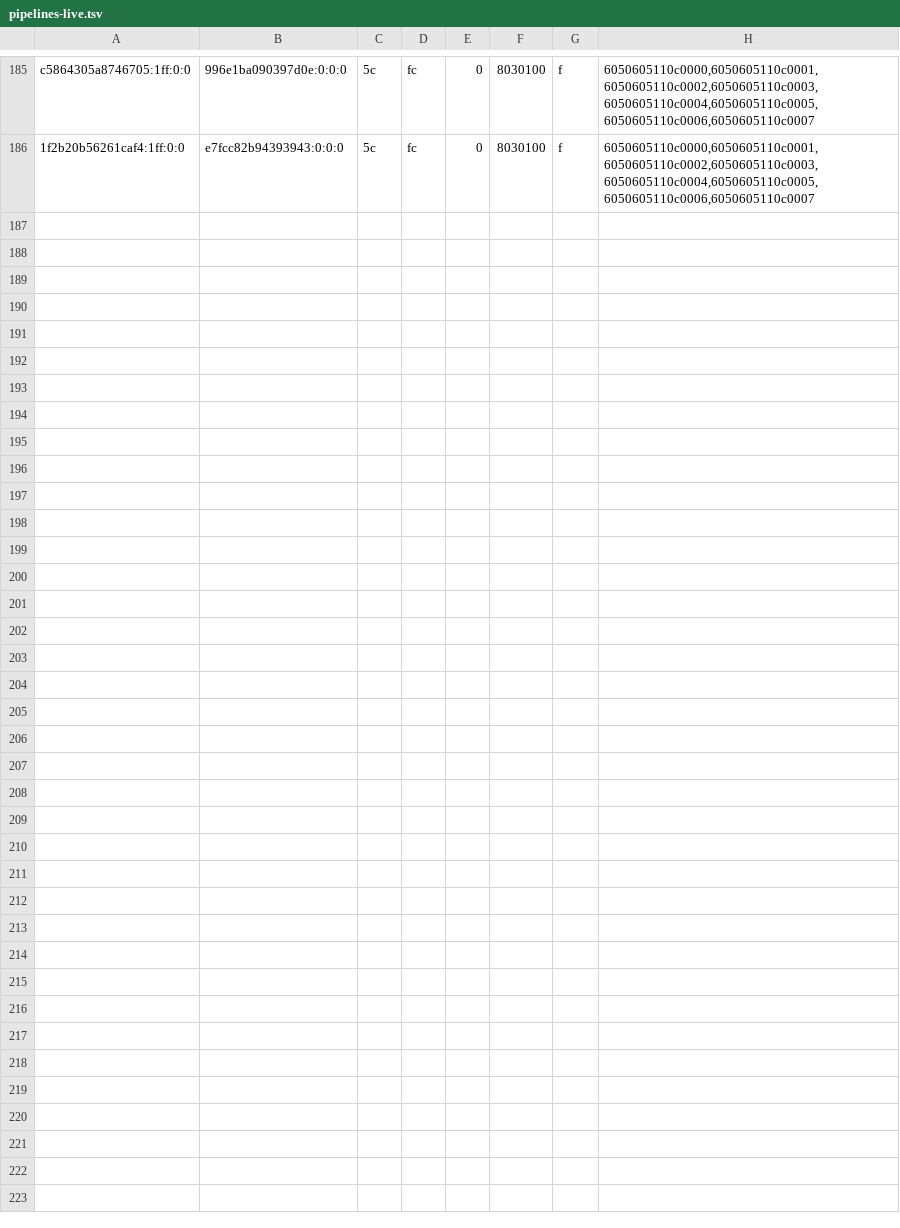
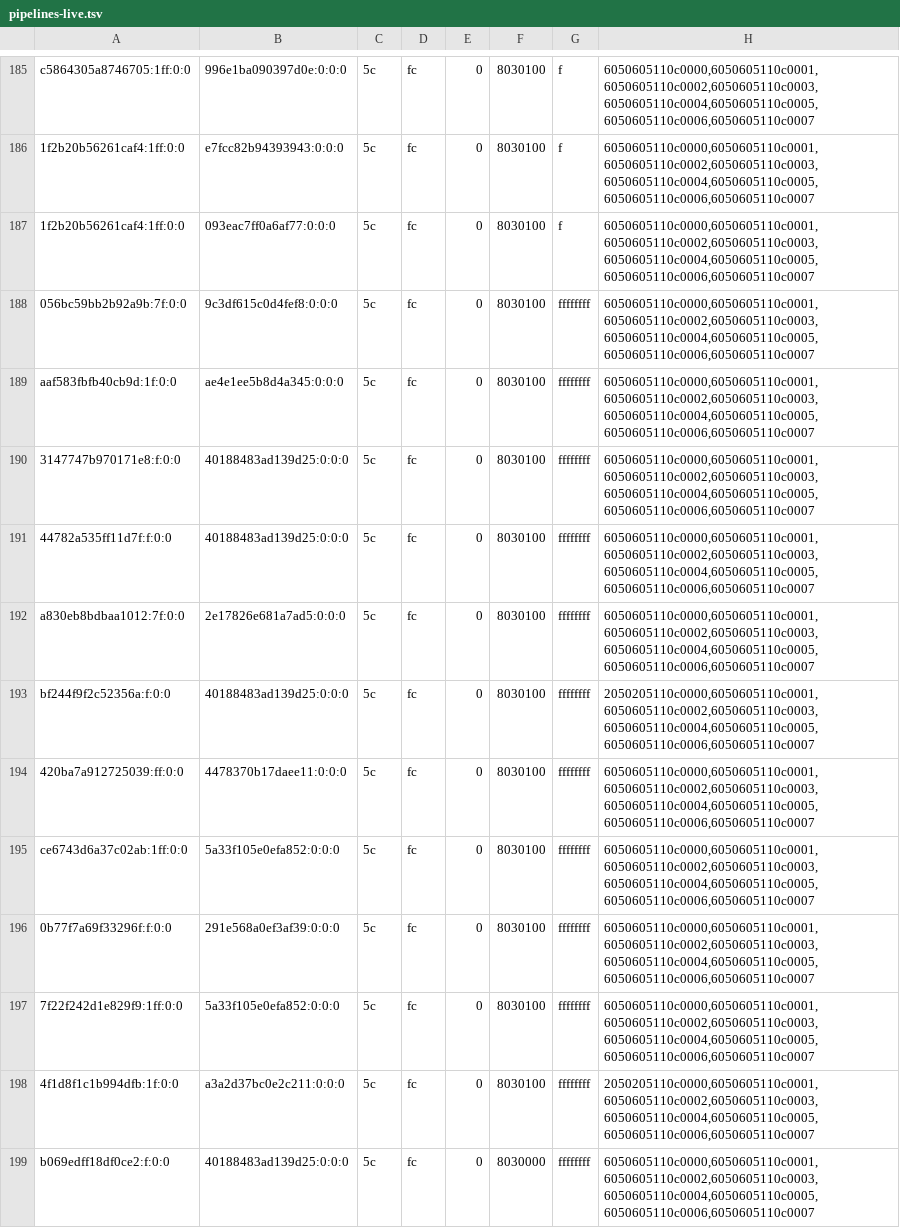
Before and after one commit to justr4mzi/mush8, a TSV file: smoke/39754368162/pipelines-live.tsv, drawn as a sheet; only a part is shown, gaps mark what is left out; the diff names each change by its address in the sheet, - before the commit and + after, or states it on an @@ line.

Commit message:
smoke logs 39754368162

```diff
--- a/smoke/39754368162/pipelines-live.tsv
+++ b/smoke/39754368162/pipelines-live.tsv
+row 187: 1f2b20b56261caf4:1ff:0:0 | 093eac7ff0a6af77:0:0:0 | 5c | fc | 0 | 8030100 | f | 6050605110c0000,6050605110c0001,6050605110c0002,6050605110c0003,6050605110c0004,6050605110c0005,6050605110c0006,6050605110c0007
+row 188: 056bc59bb2b92a9b:7f:0:0 | 9c3df615c0d4fef8:0:0:0 | 5c | fc | 0 | 8030100 | ffffffff | 6050605110c0000,6050605110c0001,6050605110c0002,6050605110c0003,6050605110c0004,6050605110c0005,6050605110c0006,6050605110c0007
+row 189: aaf583fbfb40cb9d:1f:0:0 | ae4e1ee5b8d4a345:0:0:0 | 5c | fc | 0 | 8030100 | ffffffff | 6050605110c0000,6050605110c0001,6050605110c0002,6050605110c0003,6050605110c0004,6050605110c0005,6050605110c0006,6050605110c0007
+row 190: 3147747b970171e8:f:0:0 | 40188483ad139d25:0:0:0 | 5c | fc | 0 | 8030100 | ffffffff | 6050605110c0000,6050605110c0001,6050605110c0002,6050605110c0003,6050605110c0004,6050605110c0005,6050605110c0006,6050605110c0007
+row 191: 44782a535ff11d7f:f:0:0 | 40188483ad139d25:0:0:0 | 5c | fc | 0 | 8030100 | ffffffff | 6050605110c0000,6050605110c0001,6050605110c0002,6050605110c0003,6050605110c0004,6050605110c0005,6050605110c0006,6050605110c0007
+row 192: a830eb8bdbaa1012:7f:0:0 | 2e17826e681a7ad5:0:0:0 | 5c | fc | 0 | 8030100 | ffffffff | 6050605110c0000,6050605110c0001,6050605110c0002,6050605110c0003,6050605110c0004,6050605110c0005,6050605110c0006,6050605110c0007
+row 193: bf244f9f2c52356a:f:0:0 | 40188483ad139d25:0:0:0 | 5c | fc | 0 | 8030100 | ffffffff | 2050205110c0000,6050605110c0001,6050605110c0002,6050605110c0003,6050605110c0004,6050605110c0005,6050605110c0006,6050605110c0007
+row 194: 420ba7a912725039:ff:0:0 | 4478370b17daee11:0:0:0 | 5c | fc | 0 | 8030100 | ffffffff | 6050605110c0000,6050605110c0001,6050605110c0002,6050605110c0003,6050605110c0004,6050605110c0005,6050605110c0006,6050605110c0007
+row 195: ce6743d6a37c02ab:1ff:0:0 | 5a33f105e0efa852:0:0:0 | 5c | fc | 0 | 8030100 | ffffffff | 6050605110c0000,6050605110c0001,6050605110c0002,6050605110c0003,6050605110c0004,6050605110c0005,6050605110c0006,6050605110c0007
+row 196: 0b77f7a69f33296f:f:0:0 | 291e568a0ef3af39:0:0:0 | 5c | fc | 0 | 8030100 | ffffffff | 6050605110c0000,6050605110c0001,6050605110c0002,6050605110c0003,6050605110c0004,6050605110c0005,6050605110c0006,6050605110c0007
+row 197: 7f22f242d1e829f9:1ff:0:0 | 5a33f105e0efa852:0:0:0 | 5c | fc | 0 | 8030100 | ffffffff | 6050605110c0000,6050605110c0001,6050605110c0002,6050605110c0003,6050605110c0004,6050605110c0005,6050605110c0006,6050605110c0007
+row 198: 4f1d8f1c1b994dfb:1f:0:0 | a3a2d37bc0e2c211:0:0:0 | 5c | fc | 0 | 8030100 | ffffffff | 2050205110c0000,6050605110c0001,6050605110c0002,6050605110c0003,6050605110c0004,6050605110c0005,6050605110c0006,6050605110c0007
+row 199: b069edff18df0ce2:f:0:0 | 40188483ad139d25:0:0:0 | 5c | fc | 0 | 8030000 | ffffffff | 6050605110c0000,6050605110c0001,6050605110c0002,6050605110c0003,6050605110c0004,6050605110c0005,6050605110c0006,6050605110c0007
```
Also changed, not shown: 8 other files.
